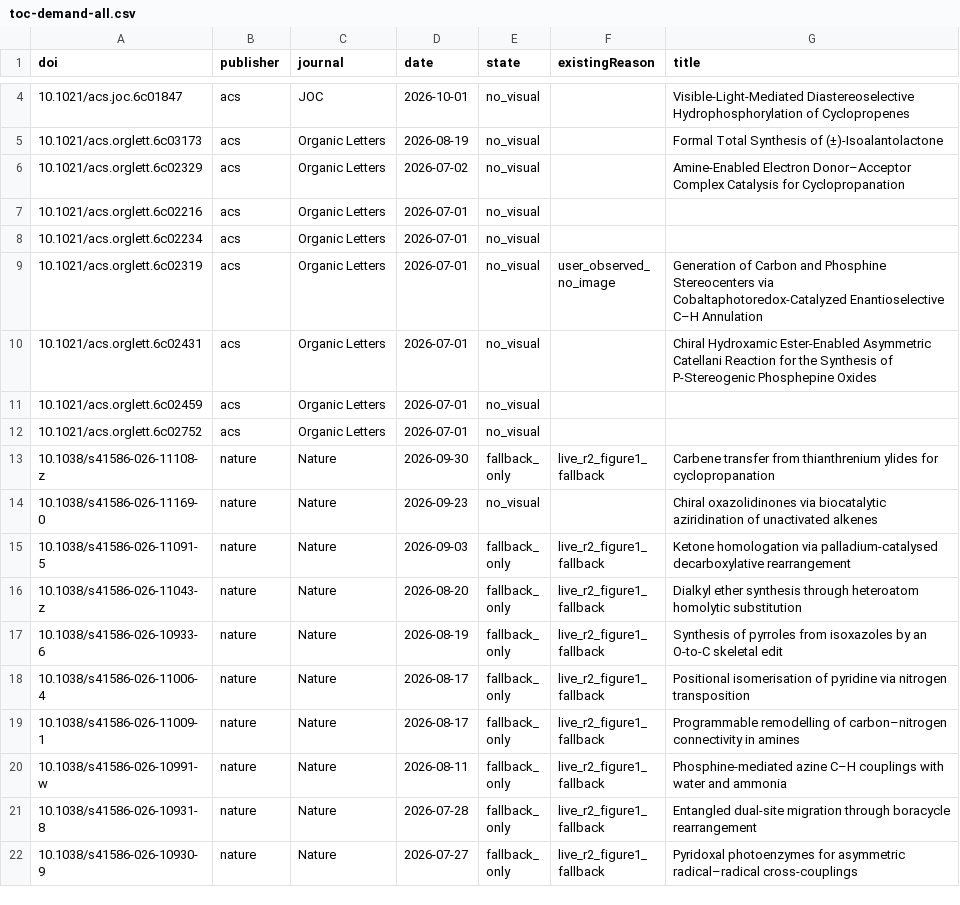
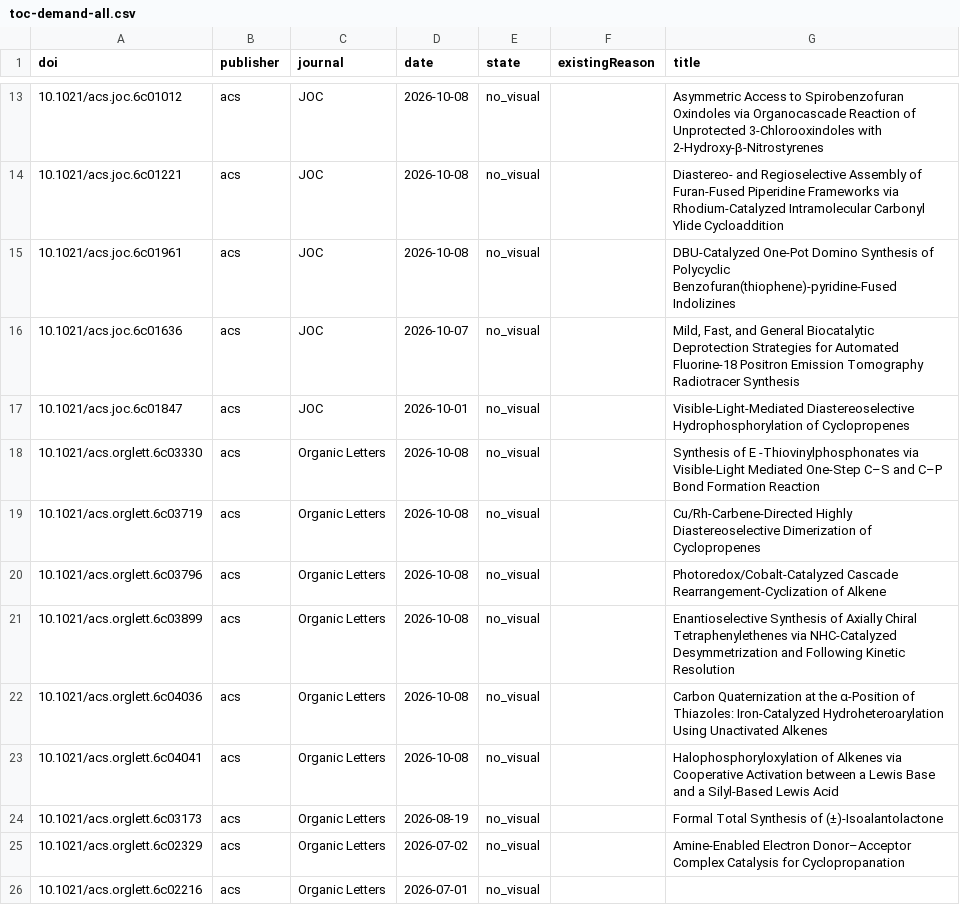
Before and after one commit to zhou526316-sys/organic-synthesis-gallery, a CSV file: toc-collector/queues/toc-demand-all.csv, drawn as a sheet; only a part is shown, gaps mark what is left out; the shorter side is filled out with more unchanged rows; the diff covers the shown part only.

```diff
--- a/toc-collector/queues/toc-demand-all.csv
+++ b/toc-collector/queues/toc-demand-all.csv
@@ -4,2 +13,12 @@ doi,publisher,journal,date,state,existingReason,title
+10.1021/acs.joc.6c01012,acs,JOC,2026-10-08,no_visual,,Asymmetric Access to Spirobenzofuran Oxindoles via Organocascade Reaction of Unprotected 3-Chlorooxindoles with 2-Hydroxy-β-Nitrostyrenes
+10.1021/acs.joc.6c01221,acs,JOC,2026-10-08,no_visual,,Diastereo- and Regioselective Assembly of Furan-Fused Piperidine Frameworks via Rhodium-Catalyzed Intramolecular Carbonyl Ylide Cycloaddition
+10.1021/acs.joc.6c01961,acs,JOC,2026-10-08,no_visual,,DBU-Catalyzed One-Pot Domino Synthesis of Polycyclic Benzofuran(thiophene)-pyridine-Fused Indolizines
+10.1021/acs.joc.6c01636,acs,JOC,2026-10-07,no_visual,,"Mild, Fast, and General Biocatalytic Deprotection Strategies for Automated Fluorine-18 Positron Emission Tomography Radiotracer Synthesis"
 10.1021/acs.joc.6c01847,acs,JOC,2026-10-01,no_visual,,Visible-Light-Mediated Diastereoselective Hydrophosphorylation of Cyclopropenes
+10.1021/acs.orglett.6c03330,acs,Organic Letters,2026-10-08,no_visual,,Synthesis of E -Thiovinylphosphonates via Visible-Light Mediated One-Step C–S and C–P Bond Formation Reaction
+10.1021/acs.orglett.6c03719,acs,Organic Letters,2026-10-08,no_visual,,Cu/Rh-Carbene-Directed Highly Diastereoselective Dimerization of Cyclopropenes
+10.1021/acs.orglett.6c03796,acs,Organic Letters,2026-10-08,no_visual,,Photoredox/Cobalt-Catalyzed Cascade Rearrangement-Cyclization of Alkene
+10.1021/acs.orglett.6c03899,acs,Organic Letters,2026-10-08,no_visual,,Enantioselective Synthesis of Axially Chiral Tetraphenylethenes via NHC-Catalyzed Desymmetrization and Following Kinetic Resolution
+10.1021/acs.orglett.6c04036,acs,Organic Letters,2026-10-08,no_visual,,Carbon Quaternization at the α-Position of Thiazoles: Iron-Catalyzed Hydroheteroarylation Using Unactivated Alkenes
+10.1021/acs.orglett.6c04041,acs,Organic Letters,2026-10-08,no_visual,,Halophosphoryloxylation of Alkenes via Cooperative Activation between a Lewis Base and a Silyl-Based Lewis Acid
 10.1021/acs.orglett.6c03173,acs,Organic Letters,2026-08-19,no_visual,,Formal Total Synthesis of (±)-Isoalantolactone
```
Also changed, not shown: 18 added rows and 1 edited cell elsewhere in this file, 11 other files.
